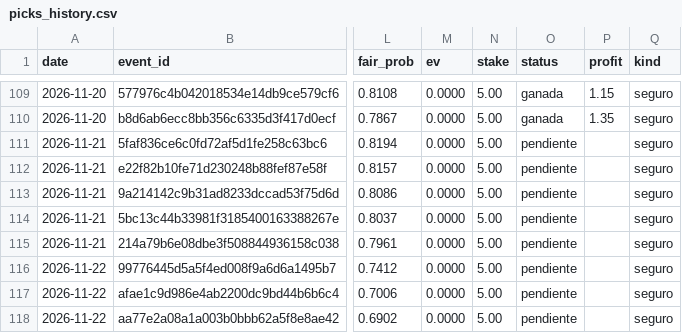
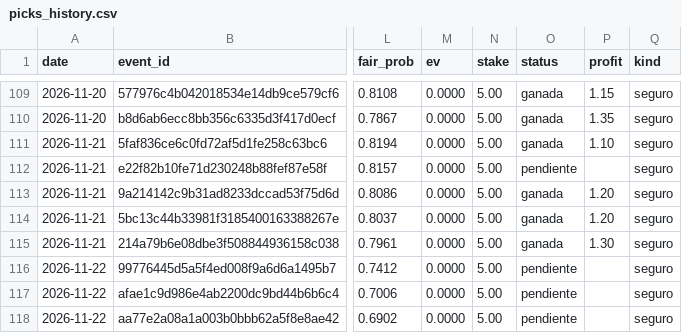
Before and after one commit to Ryojik-ser/value-betting, a CSV file: data/picks_history.csv, drawn as a sheet; only a part is shown, gaps mark what is left out; the diff names each change by its address in the sheet, - before the commit and + after, or states it on an @@ line.

```diff
--- a/data/picks_history.csv
+++ b/data/picks_history.csv
-O111 (status): pendiente
+O111 (status): ganada
-P111 (profit): (empty)
+P111 (profit): 1.10
-O113:O115 (status): pendiente
+O113:O115 (status): ganada
-P113:P114 (profit): (empty)
+P113:P114 (profit): 1.20
-P115 (profit): (empty)
+P115 (profit): 1.30
```
Also changed, not shown: data/bets_history.csv.
